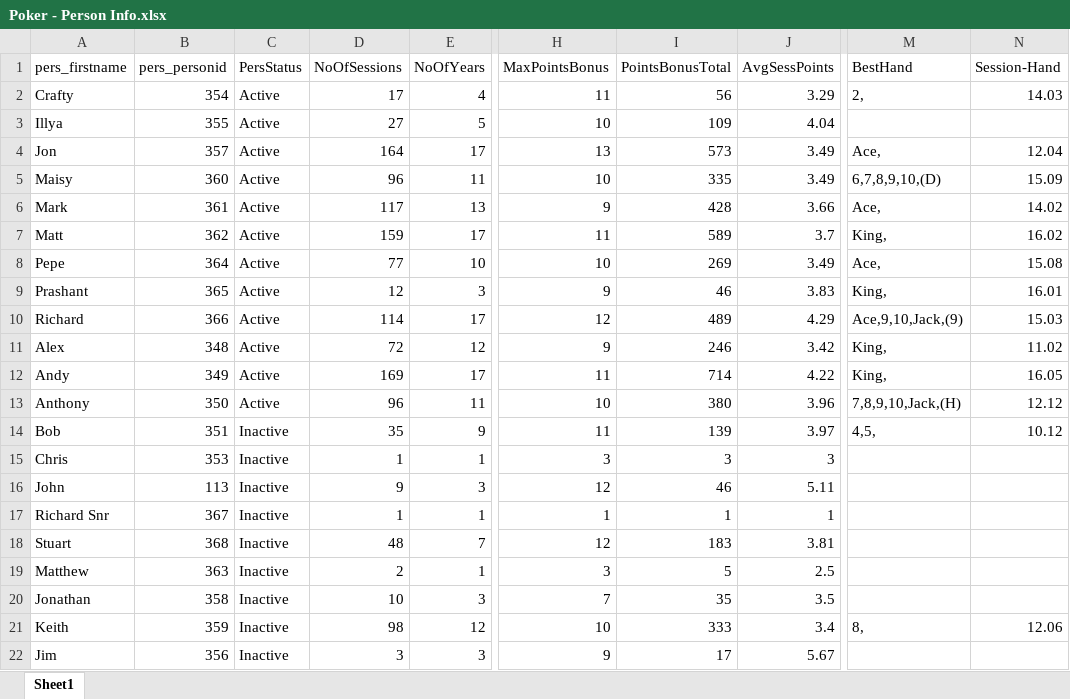
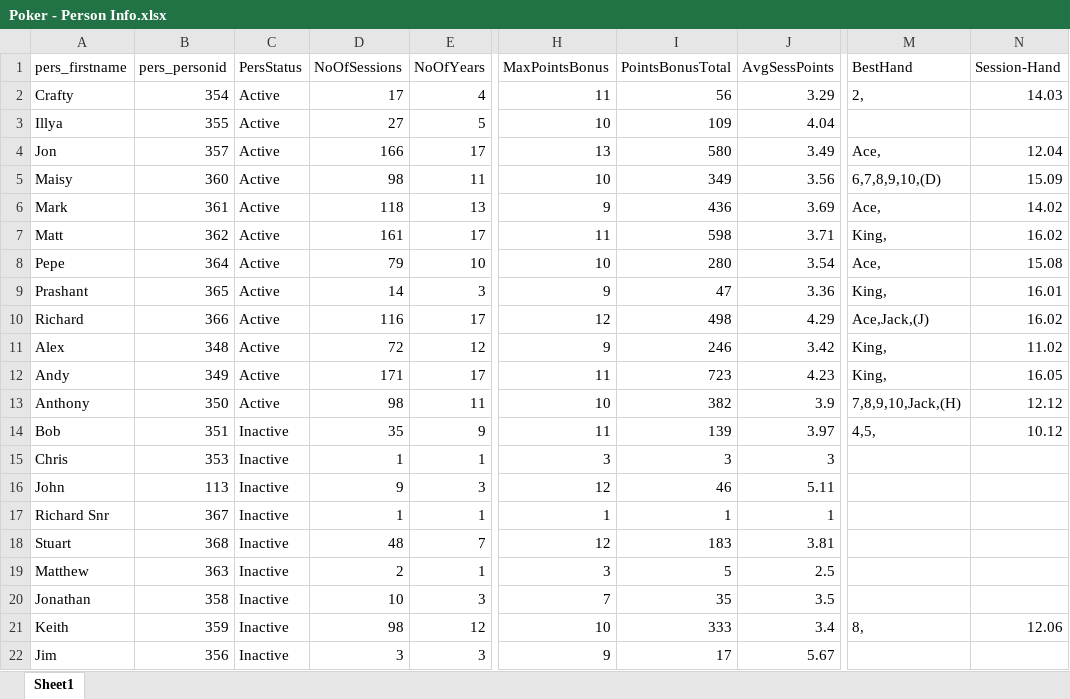
Before and after one commit to alexander-williamson/bucks-poker.com, an Excel workbook: app/data/Poker - Person Info.xlsx, sheet Sheet1, drawn as a sheet; only a part is shown, gaps mark what is left out; values as stored, in another font and other column widths than the file's, no borders; the diff names each change by its address in the sheet, - before the commit and + after, or states it on an @@ line.

```diff
--- a/app/data/Poker - Person Info.xlsx (sheet Sheet1)
+++ b/app/data/Poker - Person Info.xlsx (sheet Sheet1)
-D4 (NoOfSessions): 164
+D4 (NoOfSessions): 166
-I4 (PointsBonusTotal): 573
+I4 (PointsBonusTotal): 580
-D5 (NoOfSessions): 96
+D5 (NoOfSessions): 98
-I5 (PointsBonusTotal): 335
+I5 (PointsBonusTotal): 349
-J5 (AvgSessPoints): 3.49
+J5 (AvgSessPoints): 3.56
-D6 (NoOfSessions): 117
+D6 (NoOfSessions): 118
-I6 (PointsBonusTotal): 428
+I6 (PointsBonusTotal): 436
-J6 (AvgSessPoints): 3.66
+J6 (AvgSessPoints): 3.69
-D7 (NoOfSessions): 159
+D7 (NoOfSessions): 161
-I7 (PointsBonusTotal): 589
+I7 (PointsBonusTotal): 598
-J7 (AvgSessPoints): 3.7
+J7 (AvgSessPoints): 3.71
-D8 (NoOfSessions): 77
+D8 (NoOfSessions): 79
-I8 (PointsBonusTotal): 269
+I8 (PointsBonusTotal): 280
-J8 (AvgSessPoints): 3.49
+J8 (AvgSessPoints): 3.54
-D9 (NoOfSessions): 12
+D9 (NoOfSessions): 14
-I9 (PointsBonusTotal): 46
+I9 (PointsBonusTotal): 47
-J9 (AvgSessPoints): 3.83
+J9 (AvgSessPoints): 3.36
-D10 (NoOfSessions): 114
+D10 (NoOfSessions): 116
-I10 (PointsBonusTotal): 489
+I10 (PointsBonusTotal): 498
-M10 (BestHand): Ace,9,10,Jack,(9)
+M10 (BestHand): Ace,Jack,(J)
-N10 (Session-Hand): 15.03
+N10 (Session-Hand): 16.02
-D12 (NoOfSessions): 169
+D12 (NoOfSessions): 171
-I12 (PointsBonusTotal): 714
+I12 (PointsBonusTotal): 723
-J12 (AvgSessPoints): 4.22
+J12 (AvgSessPoints): 4.23
-D13 (NoOfSessions): 96
+D13 (NoOfSessions): 98
-I13 (PointsBonusTotal): 380
+I13 (PointsBonusTotal): 382
-J13 (AvgSessPoints): 3.96
+J13 (AvgSessPoints): 3.9
```
Also changed, not shown: app/data/Poker - Monthly Positions.xlsx, app/data/Poker - Year Figures.xlsx, 6 other files.
